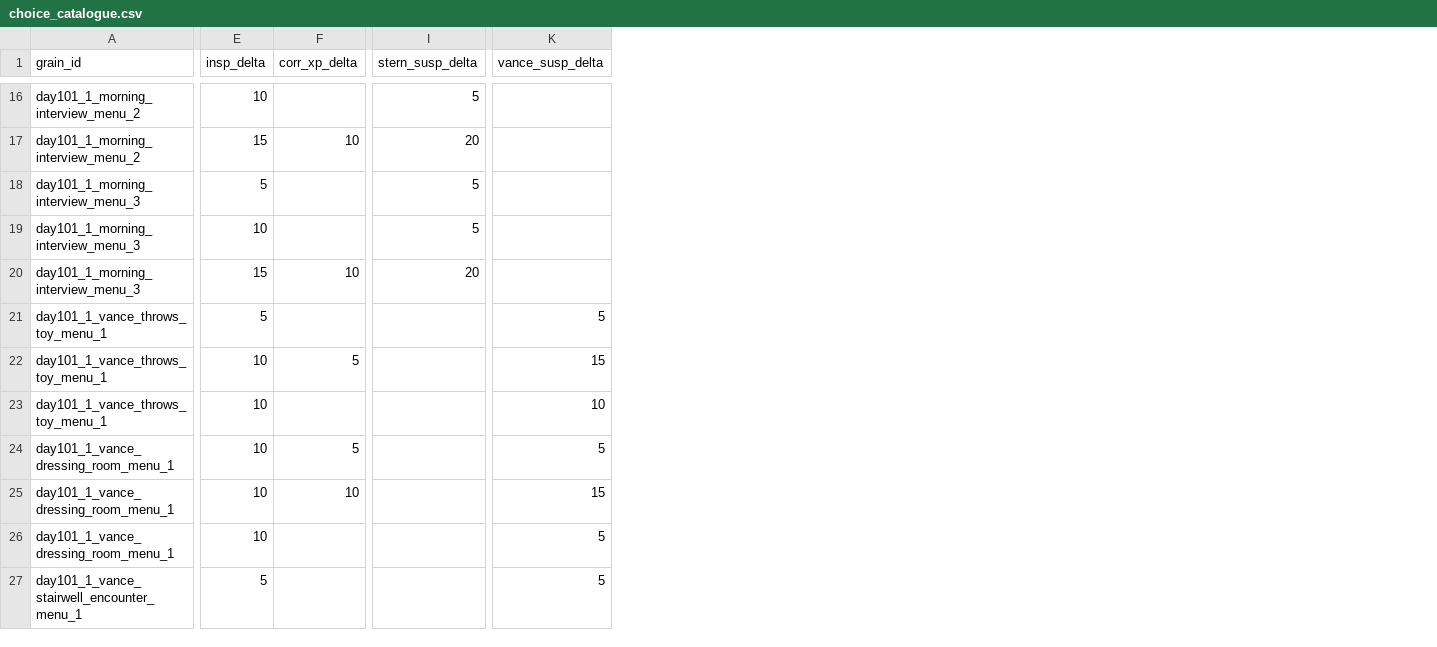
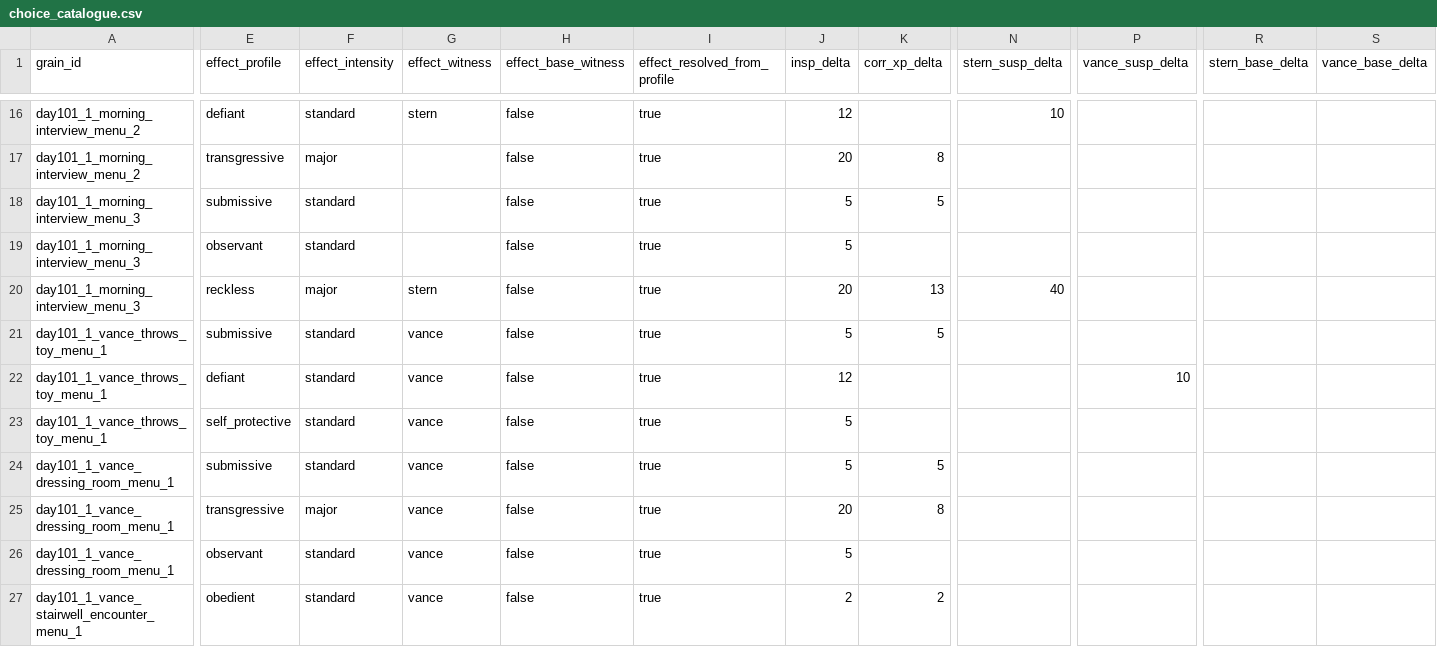
Before and after one commit to mikezilla14/untitled-victorian-vn, a CSV file: main-game/draft/releases/planning/balance/choice_catalogue.csv, drawn as a sheet; only a part is shown, gaps mark what is left out; addresses are those after the commit; the diff covers the shown part only; the diff names each change by its address in the sheet, - before the commit and + after, or states it on an @@ line.

```diff
--- a/main-game/draft/releases/planning/balance/choice_catalogue.csv
+++ b/main-game/draft/releases/planning/balance/choice_catalogue.csv
+column E (effect_profile), rows 16-27: defiant | transgressive | submissive | observant | reckless | submissive | defiant | self_protective | submissive | transgressive | observant | obedient
+column F (effect_intensity), rows 16-27: standard | major | standard | standard | major | standard | standard | standard | standard | major | standard | standard
+column G (effect_witness), rows 16-27: stern |  |  |  | stern | vance | vance | vance | vance | vance | vance | vance
+column H (effect_base_witness), rows 16-27: all false
+column I (effect_resolved_from_profile), rows 16-27: all true
+column R (stern_base_delta), empty
+column S (vance_base_delta), empty
-J16 (insp_delta): 10
+J16 (insp_delta): 12
-N16 (stern_susp_delta): 5
+N16 (stern_susp_delta): 10
-J17 (insp_delta): 15
+J17 (insp_delta): 20
-K17 (corr_xp_delta): 10
+K17 (corr_xp_delta): 8
-N17 (stern_susp_delta): 20
+N17 (stern_susp_delta): (empty)
-K18 (corr_xp_delta): (empty)
+K18 (corr_xp_delta): 5
-N18:N19 (stern_susp_delta): 5
+N18:N19 (stern_susp_delta): (empty)
-J19 (insp_delta): 10
+J19 (insp_delta): 5
-J20 (insp_delta): 15
+J20 (insp_delta): 20
-K20 (corr_xp_delta): 10
+K20 (corr_xp_delta): 13
-N20 (stern_susp_delta): 20
+N20 (stern_susp_delta): 40
-K21 (corr_xp_delta): (empty)
+K21 (corr_xp_delta): 5
-P21 (vance_susp_delta): 5
+P21 (vance_susp_delta): (empty)
-J22 (insp_delta): 10
+J22 (insp_delta): 12
-K22 (corr_xp_delta): 5
+K22 (corr_xp_delta): (empty)
-P22 (vance_susp_delta): 15
+P22 (vance_susp_delta): 10
-J23:J24 (insp_delta): 10
+J23:J24 (insp_delta): 5
-P23 (vance_susp_delta): 10
+P23 (vance_susp_delta): (empty)
-P24 (vance_susp_delta): 5
+P24 (vance_susp_delta): (empty)
-J25 (insp_delta): 10
+J25 (insp_delta): 20
-K25 (corr_xp_delta): 10
+K25 (corr_xp_delta): 8
-P25 (vance_susp_delta): 15
+P25 (vance_susp_delta): (empty)
-J26 (insp_delta): 10
+J26 (insp_delta): 5
-P26:P27 (vance_susp_delta): 5
+P26:P27 (vance_susp_delta): (empty)
-J27 (insp_delta): 5
+J27 (insp_delta): 2
-K27 (corr_xp_delta): (empty)
+K27 (corr_xp_delta): 2
```
Also changed, not shown: 2 added columns and 97 edited cells elsewhere in this file, 44 other files.
